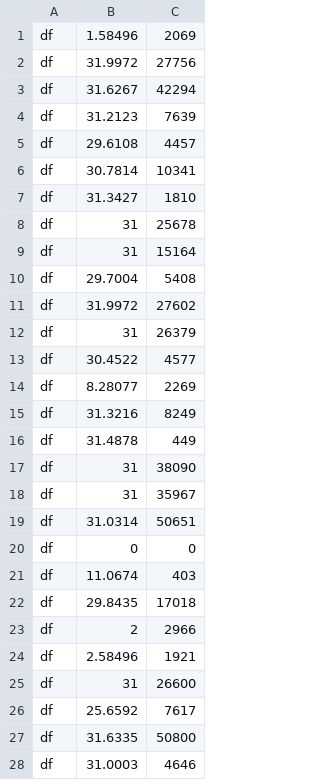
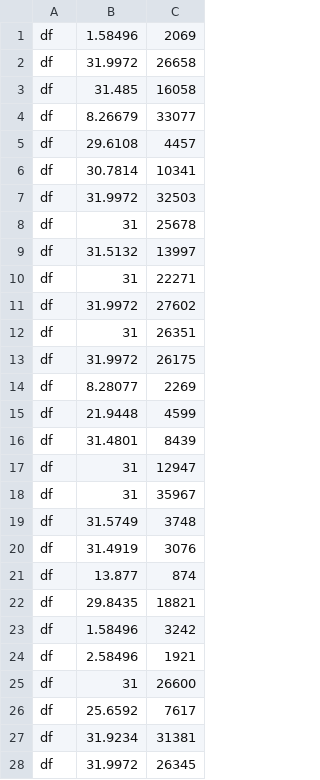
Before and after one commit to herbie-fp/herbie, a CSV file: compile/nr.df.csv, drawn as a sheet.

```diff
--- a/compile/nr.df.csv
+++ b/compile/nr.df.csv
@@ -1,24 +1,24 @@
 df,        1.58496,           2069
-df,        31.9972,          27756
-df,        31.6267,          42294
-df,        31.2123,           7639
+df,        31.9972,          26658
+df,         31.485,          16058
+df,        8.26679,          33077
 df,        29.6108,           4457
 df,        30.7814,          10341
-df,        31.3427,           1810
+df,        31.9972,          32503
 df,             31,          25678
-df,             31,          15164
-df,        29.7004,           5408
+df,        31.5132,          13997
+df,             31,          22271
 df,        31.9972,          27602
-df,             31,          26379
-df,        30.4522,           4577
+df,             31,          26351
+df,        31.9972,          26175
 df,        8.28077,           2269
-df,        31.3216,           8249
-df,        31.4878,            449
-df,             31,          38090
+df,        21.9448,           4599
+df,        31.4801,           8439
+df,             31,          12947
 df,             31,          35967
-df,        31.0314,          50651
-df,              0,              0
-df,        11.0674,            403
-df,        29.8435,          17018
-df,              2,           2966
+df,        31.5749,           3748
+df,        31.4919,           3076
+df,         13.877,            874
+df,        29.8435,          18821
+df,        1.58496,           3242
 df,        2.58496,           1921
@@ -26,3 +26,3 @@ df,             31,          26600
 df,        25.6592,           7617
-df,        31.6335,          50800
-df,        31.0003,           4646
+df,        31.9234,          31381
+df,        31.9972,          26345
```
Also changed, not shown: compile/nr.dd.csv, compile/nr.id.csv, 9 other files.
